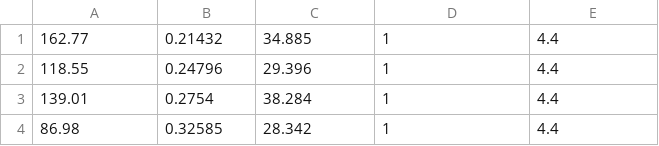
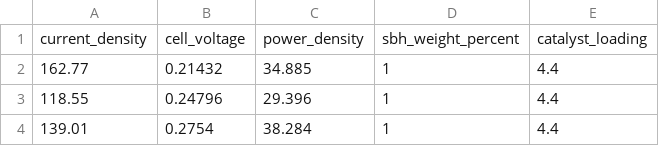
Before and after one commit to ECSIM/dbfc-dataset, a CSV file: Pd-C Catalyst/3.csv, drawn as a sheet; only a part is shown; the shorter side is filled out with more unchanged rows.

Commit message:
add : CSV header added to Pd-C Catalyst 3.csv, 4.csv and 5.csv files. (#1)

```diff
--- a/Pd-C Catalyst/3.csv
+++ b/Pd-C Catalyst/3.csv
@@ -1 +1,2 @@
+current_density,cell_voltage,power_density,sbh_weight_percent,catalyst_loading
 162.77,0.21432,34.885,1,4.4
```
Also changed, not shown: Pd-C Catalyst/4.csv, Pd-C Catalyst/5.csv.
